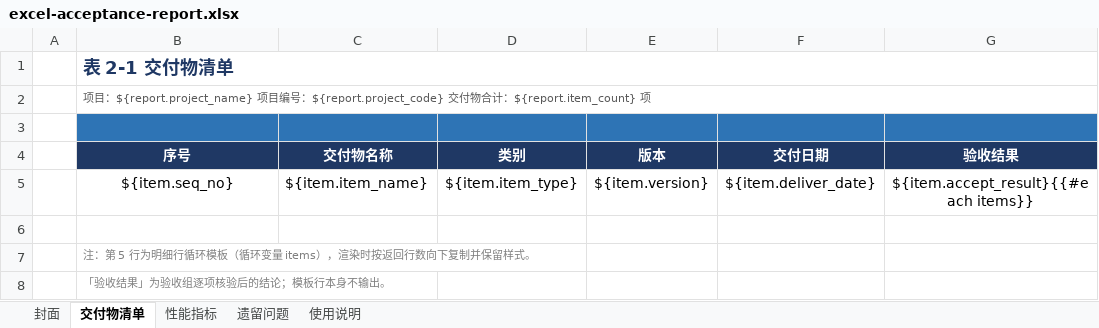
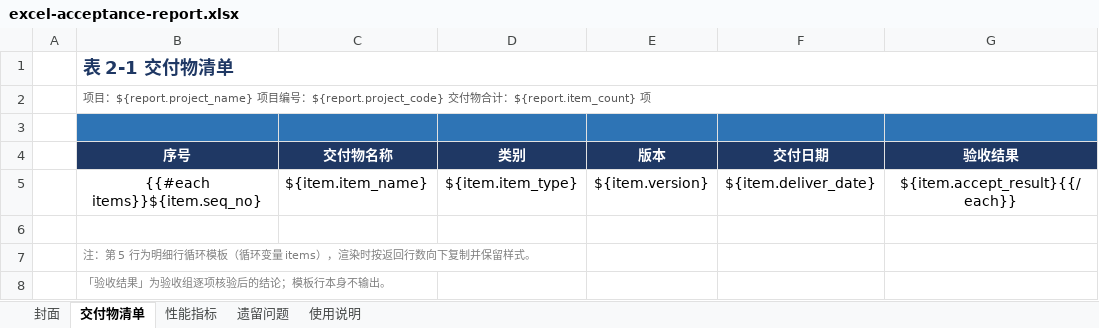
Before and after one commit to violateer/doc-template, an Excel workbook: docs/public/demo/excel-acceptance-report.xlsx, sheet 交付物清单, drawn as a sheet; values as stored, in another font and other column widths than the file's, no borders; the diff names each change by its address in the sheet, - before the commit and + after, or states it on an @@ line.

Commit message:
feat: 表格支持动态列，列数、列标题、每列取哪个字段都由数据决定，JAVA / API / SQL 都能当列源 feat(ui): 数据块可配动态列；图片字段、二维码、转换器的字段名改成可输入下拉 feat: 配置里的枚举写错直接报错并列出可选值，图片 / 二维码字段名只写字段名本身 fix: 取值、转换器编码严格区分大小写；标记关键字反过来不再区分大小写 fix: 循环标记必须成对，孤立或缺失的 {{/each}} 报错并指出第几行 fix: 管理页换转换器后旧参数不再残留，自定义转换器下拉不再出现重复选项 fix: Excel 动态列的 span 行合并后，扩出来的几格边框不再缺失 test: 补动态列、大小写、枚举字面量、循环标记、转换器注册表等用例 chore(build): 重新构建内嵌管理页产物 docs: 文档站与 README 补动态列、动态列数据源、严格大小写与枚举校验 chore(demo): 示例模板同步动态列，Excel 演示新增「动态列」页签

```diff
--- a/docs/public/demo/excel-acceptance-report.xlsx (sheet 交付物清单)
+++ b/docs/public/demo/excel-acceptance-report.xlsx (sheet 交付物清单)
-B5 (序号): ${item.seq_no}
+B5 (序号): {{#each items}}${item.seq_no}
-G5 (验收结果): ${item.accept_result}{{#each items}}
+G5 (验收结果): ${item.accept_result}{{/each}}
```
Also changed, not shown: sheet 封面, sheet 性能指标, sheet 遗留问题, sheet 使用说明, charts or pictures, docs/public/demo/excel-showcase.xlsx, 37 other files.
